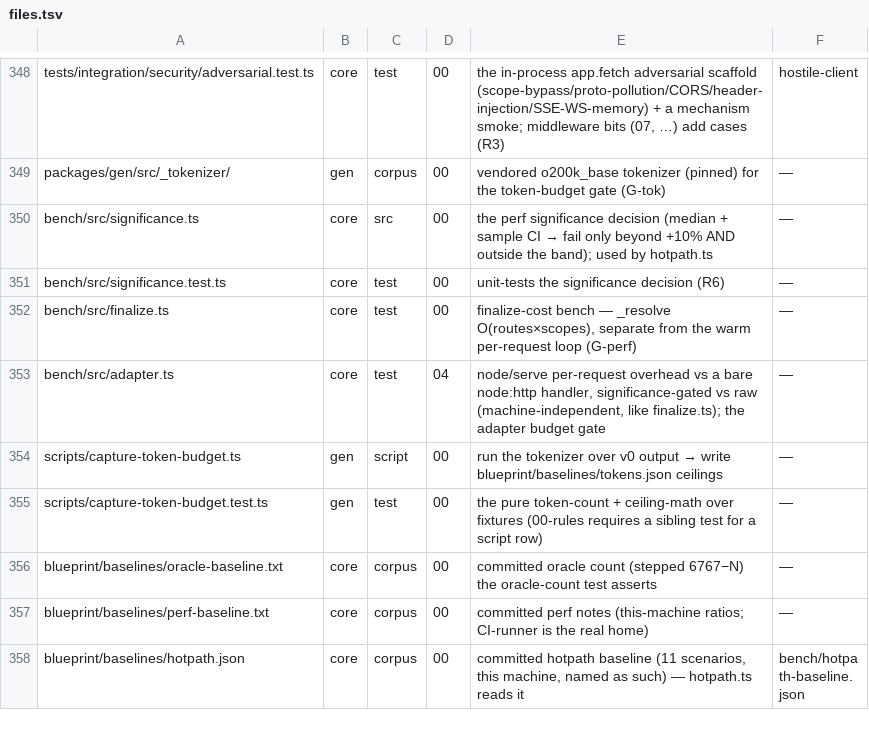
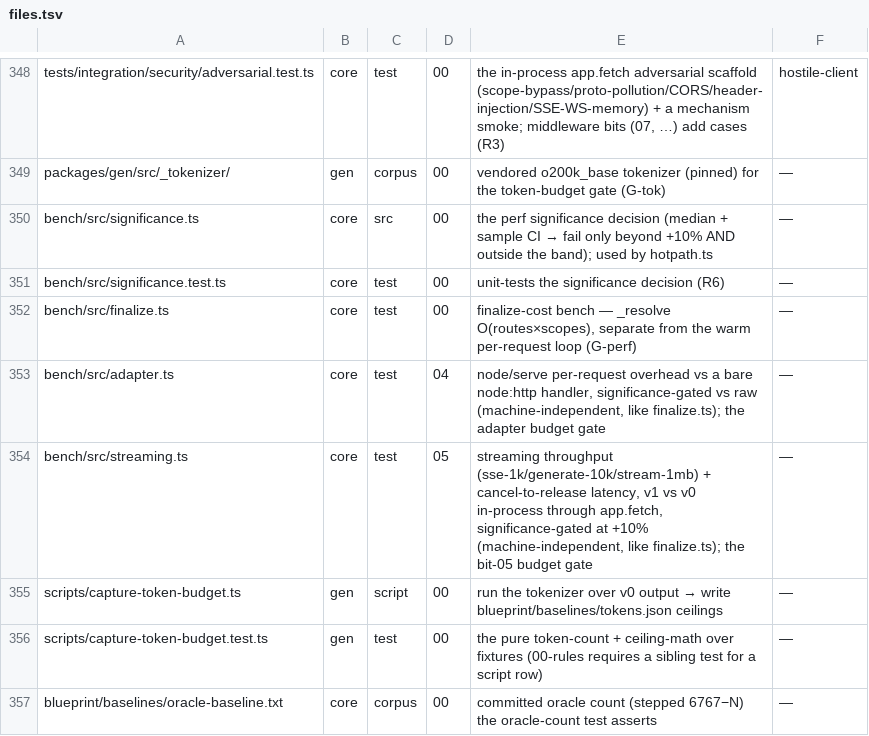
Before and after one commit to workerstack/backend, a TSV file: blueprint/files.tsv, drawn as a sheet; only a part is shown, gaps mark what is left out; the shorter side is filled out with more unchanged rows; the diff names each change by its address in the sheet, - before the commit and + after, or states it on an @@ line.

Commit message:
docs(blueprint): add bit-05 streaming perf-gate row (bench/src/streaming.ts, v1 vs v0, +10%)

```diff
--- a/blueprint/files.tsv
+++ b/blueprint/files.tsv
+row 354: bench/src/streaming.ts | core | test | 05 | streaming throughput (sse-1k/generate-10k/stream-1mb) + cancel-to-release latency, v1 vs v0 in-process through app.fetch, significance-gated at +10% (machine-independent, like finalize.ts); the bit-05 budget gate | —
```
